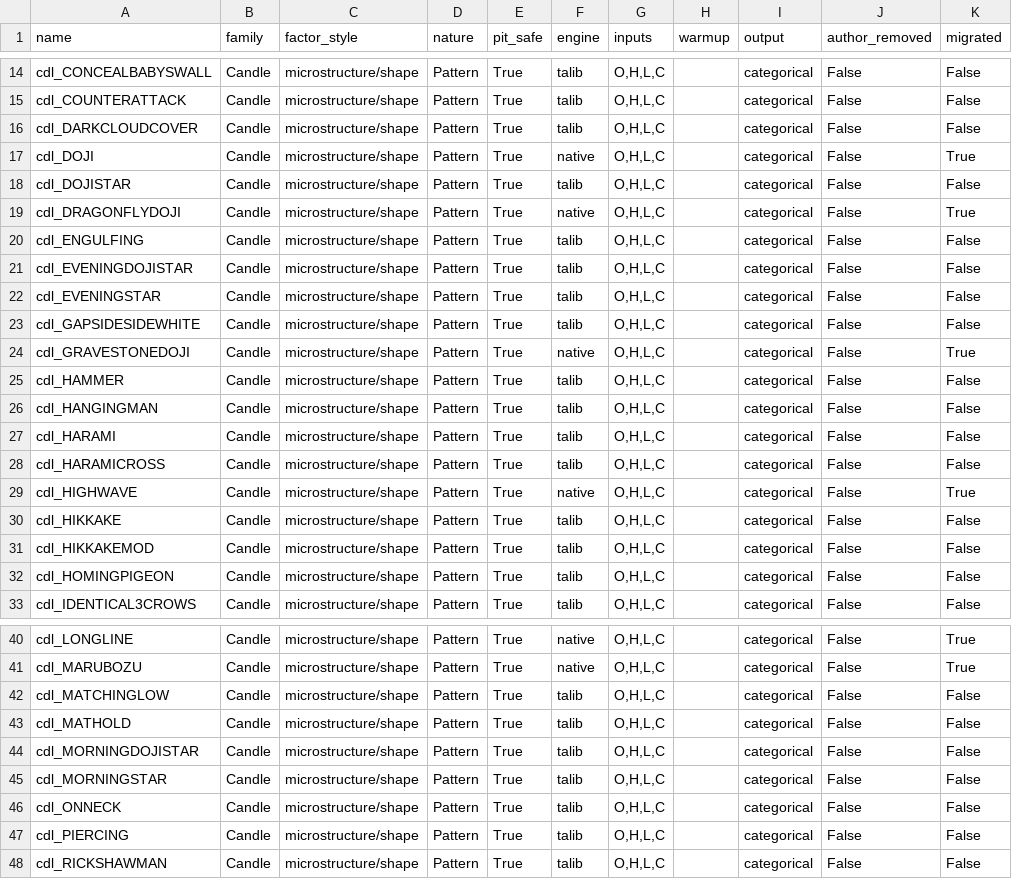
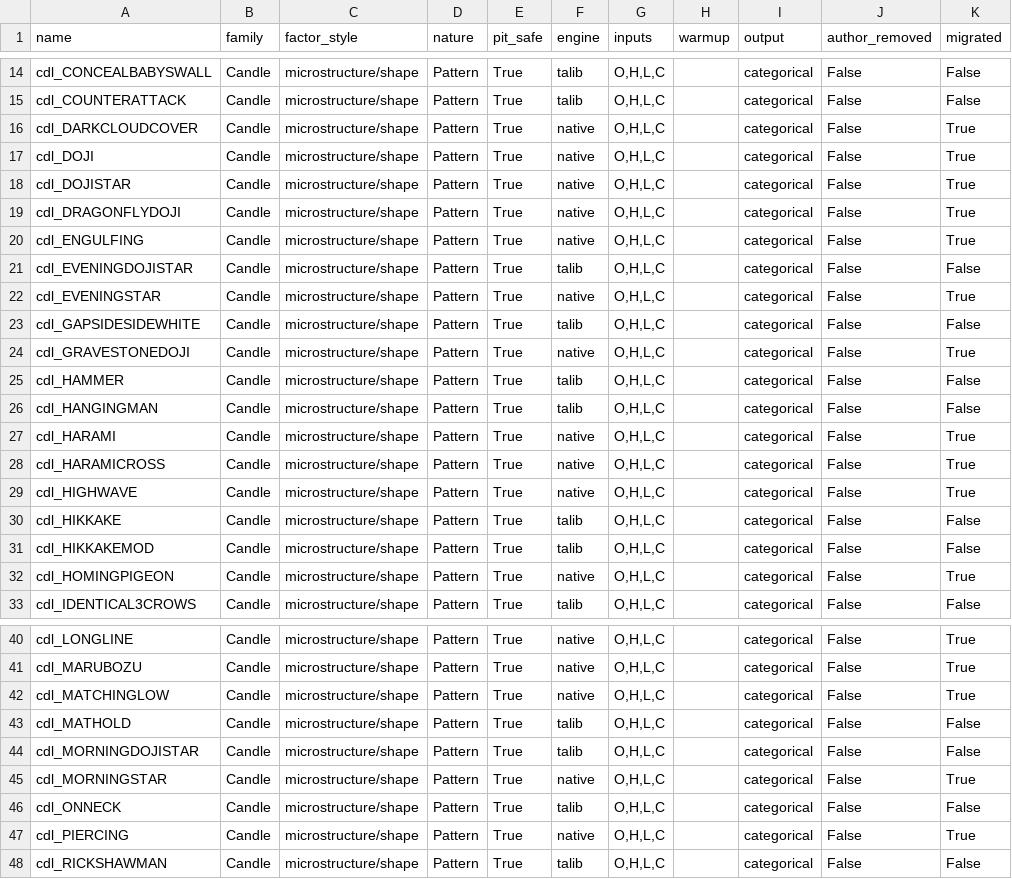
Before and after one commit to Leci37/TensorFlow-stocks-prediction-Machine-learning-RealTime, a CSV file: puretrade/src/puretrade/data/catalog.csv, drawn as a sheet; only a part is shown, gaps mark what is left out; the diff covers the shown part only.

```diff
--- a/puretrade/src/puretrade/data/catalog.csv
+++ b/puretrade/src/puretrade/data/catalog.csv
@@ -15,9 +15,9 @@ cdl_CONCEALBABYSWALL,Candle,microstructure/shape,Pattern,True,talib,"O,H,L,C",,c
 cdl_COUNTERATTACK,Candle,microstructure/shape,Pattern,True,talib,"O,H,L,C",,categorical,False,False
-cdl_DARKCLOUDCOVER,Candle,microstructure/shape,Pattern,True,talib,"O,H,L,C",,categorical,False,False
+cdl_DARKCLOUDCOVER,Candle,microstructure/shape,Pattern,True,native,"O,H,L,C",,categorical,False,True
 cdl_DOJI,Candle,microstructure/shape,Pattern,True,native,"O,H,L,C",,categorical,False,True
-cdl_DOJISTAR,Candle,microstructure/shape,Pattern,True,talib,"O,H,L,C",,categorical,False,False
+cdl_DOJISTAR,Candle,microstructure/shape,Pattern,True,native,"O,H,L,C",,categorical,False,True
 cdl_DRAGONFLYDOJI,Candle,microstructure/shape,Pattern,True,native,"O,H,L,C",,categorical,False,True
-cdl_ENGULFING,Candle,microstructure/shape,Pattern,True,talib,"O,H,L,C",,categorical,False,False
+cdl_ENGULFING,Candle,microstructure/shape,Pattern,True,native,"O,H,L,C",,categorical,False,True
 cdl_EVENINGDOJISTAR,Candle,microstructure/shape,Pattern,True,talib,"O,H,L,C",,categorical,False,False
-cdl_EVENINGSTAR,Candle,microstructure/shape,Pattern,True,talib,"O,H,L,C",,categorical,False,False
+cdl_EVENINGSTAR,Candle,microstructure/shape,Pattern,True,native,"O,H,L,C",,categorical,False,True
 cdl_GAPSIDESIDEWHITE,Candle,microstructure/shape,Pattern,True,talib,"O,H,L,C",,categorical,False,False
@@ -26,4 +26,4 @@ cdl_HAMMER,Candle,microstructure/shape,Pattern,True,talib,"O,H,L,C",,categorical
 cdl_HANGINGMAN,Candle,microstructure/shape,Pattern,True,talib,"O,H,L,C",,categorical,False,False
-cdl_HARAMI,Candle,microstructure/shape,Pattern,True,talib,"O,H,L,C",,categorical,False,False
-cdl_HARAMICROSS,Candle,microstructure/shape,Pattern,True,talib,"O,H,L,C",,categorical,False,False
+cdl_HARAMI,Candle,microstructure/shape,Pattern,True,native,"O,H,L,C",,categorical,False,True
+cdl_HARAMICROSS,Candle,microstructure/shape,Pattern,True,native,"O,H,L,C",,categorical,False,True
 cdl_HIGHWAVE,Candle,microstructure/shape,Pattern,True,native,"O,H,L,C",,categorical,False,True
@@ -31,3 +31,3 @@ cdl_HIKKAKE,Candle,microstructure/shape,Pattern,True,talib,"O,H,L,C",,categorica
 cdl_HIKKAKEMOD,Candle,microstructure/shape,Pattern,True,talib,"O,H,L,C",,categorical,False,False
-cdl_HOMINGPIGEON,Candle,microstructure/shape,Pattern,True,talib,"O,H,L,C",,categorical,False,False
+cdl_HOMINGPIGEON,Candle,microstructure/shape,Pattern,True,native,"O,H,L,C",,categorical,False,True
 cdl_IDENTICAL3CROWS,Candle,microstructure/shape,Pattern,True,talib,"O,H,L,C",,categorical,False,False
@@ -41,8 +41,8 @@ cdl_LONGLINE,Candle,microstructure/shape,Pattern,True,native,"O,H,L,C",,categori
 cdl_MARUBOZU,Candle,microstructure/shape,Pattern,True,native,"O,H,L,C",,categorical,False,True
-cdl_MATCHINGLOW,Candle,microstructure/shape,Pattern,True,talib,"O,H,L,C",,categorical,False,False
+cdl_MATCHINGLOW,Candle,microstructure/shape,Pattern,True,native,"O,H,L,C",,categorical,False,True
 cdl_MATHOLD,Candle,microstructure/shape,Pattern,True,talib,"O,H,L,C",,categorical,False,False
 cdl_MORNINGDOJISTAR,Candle,microstructure/shape,Pattern,True,talib,"O,H,L,C",,categorical,False,False
-cdl_MORNINGSTAR,Candle,microstructure/shape,Pattern,True,talib,"O,H,L,C",,categorical,False,False
+cdl_MORNINGSTAR,Candle,microstructure/shape,Pattern,True,native,"O,H,L,C",,categorical,False,True
 cdl_ONNECK,Candle,microstructure/shape,Pattern,True,talib,"O,H,L,C",,categorical,False,False
-cdl_PIERCING,Candle,microstructure/shape,Pattern,True,talib,"O,H,L,C",,categorical,False,False
+cdl_PIERCING,Candle,microstructure/shape,Pattern,True,native,"O,H,L,C",,categorical,False,True
 cdl_RICKSHAWMAN,Candle,microstructure/shape,Pattern,True,talib,"O,H,L,C",,categorical,False,False
```
Also changed, not shown: 4 edited cells elsewhere in this file, 3 other files.
